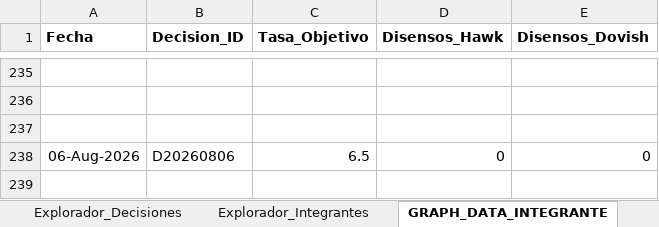
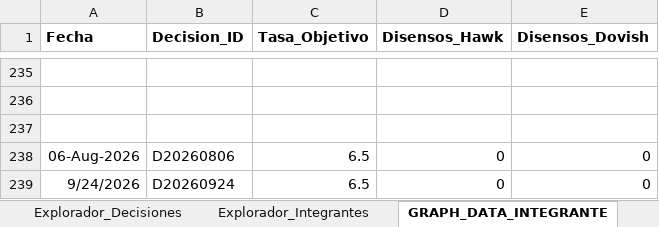
Before and after one commit to r4m53/RAdarMonetario, an Excel workbook: data/master/Libro_Maestro_Decisiones.xlsx, sheet GRAPH_DATA_INTEGRANTE, drawn as a sheet; only a part is shown, gaps mark what is left out; values as stored, in another font and other column widths than the file's, no borders; the diff names each change by its address in the sheet, - before the commit and + after, or states it on an @@ line.

```diff
--- a/data/master/Libro_Maestro_Decisiones.xlsx (sheet GRAPH_DATA_INTEGRANTE)
+++ b/data/master/Libro_Maestro_Decisiones.xlsx (sheet GRAPH_DATA_INTEGRANTE)
+row 239: 9/24/2026 | D20260924 | 6.5 | 0 | 0
```
Also changed, not shown: sheet Explorador_Decisiones, sheet Votaciones, sheet Participacion_Junta, sheet Explorador_Integrantes, sheet Decisiones, sheet GRAPH_DATA, 1 more sheet, formulas that keep their value, 1 other file.
